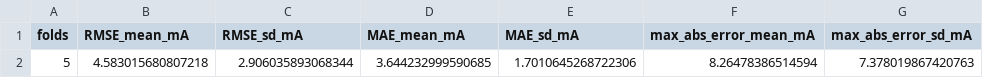
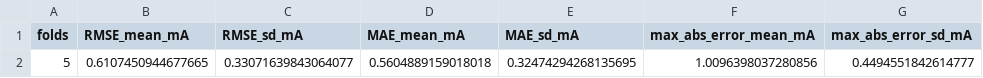
Before and after one commit to import-tiago/FEI, a CSV file: MSc/PME406/1.Analysis/tables/block_cv_summary.csv, drawn as a sheet; removed rows and columns are numbered as before the commit, all else as after; the diff names each change by its address in the sheet, - before the commit and + after, or states it on an @@ line.

```diff
--- a/MSc/PME406/1.Analysis/tables/block_cv_summary.csv
+++ b/MSc/PME406/1.Analysis/tables/block_cv_summary.csv
-row 2: 5 | 4.583015680807218 | 2.906035893068344 | 3.644232999590685 | 1.7010645268722306 | 8.26478386514594 | 7.378019867420763
+row 2: 5 | 0.6107450944677665 | 0.33071639843064077 | 0.5604889159018018 | 0.32474294268135695 | 1.0096398037280856 | 0.4494551842614777
```
Also changed, not shown: MSc/PME406/1.Analysis/tables/block_cv_folds.csv, MSc/PME406/1.Analysis/tables/compliance_summary.csv, 30 other files.
